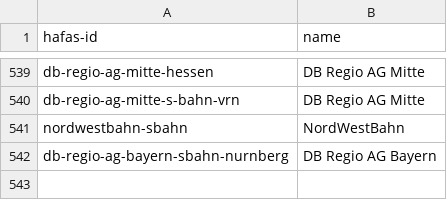
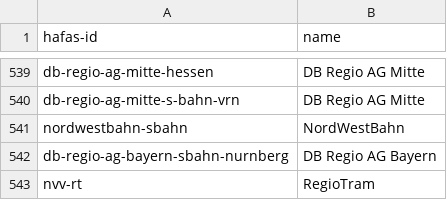
Before and after one commit to TrainyApp/line-colors, a CSV file: hafas-operators.csv, drawn as a sheet; only a part is shown, gaps mark what is left out.

```diff
--- a/hafas-operators.csv
+++ b/hafas-operators.csv
@@ -542 +542,2 @@ nordwestbahn-sbahn,NordWestBahn
 db-regio-ag-bayern-sbahn-nurnberg,DB Regio AG Bayern
+nvv-rt,RegioTram
```
Also changed, not shown: line-colors.csv, ris-operators.csv.
